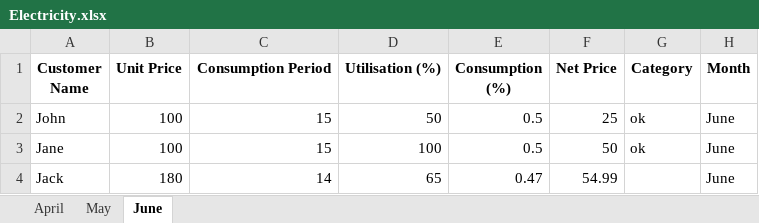
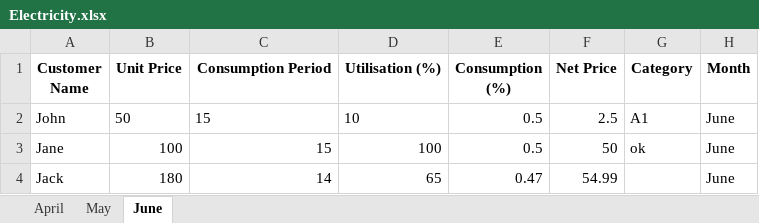
Before and after one commit to Sammyy181/invoiceEditor, an Excel workbook: data/Electricity.xlsx, sheet June, drawn as a sheet; values as stored, in another font and other column widths than the file's, no borders; the diff names each change by its address in the sheet, - before the commit and + after, or states it on an @@ line.

```diff
--- a/data/Electricity.xlsx (sheet June)
+++ b/data/Electricity.xlsx (sheet June)
-B2 (Unit Price): 100
+B2 (Unit Price): 50
-C2 alignment: right
+C2 alignment: left
-D2 (Utilisation (%)): 50
+D2 (Utilisation (%)): 10
-F2 (Net Price): 25
+F2 (Net Price): 2.5
-G2 (Category): ok
+G2 (Category): A1
```
Also changed, not shown: data/Internet.xlsx, template.xlsx, 10 other files.
